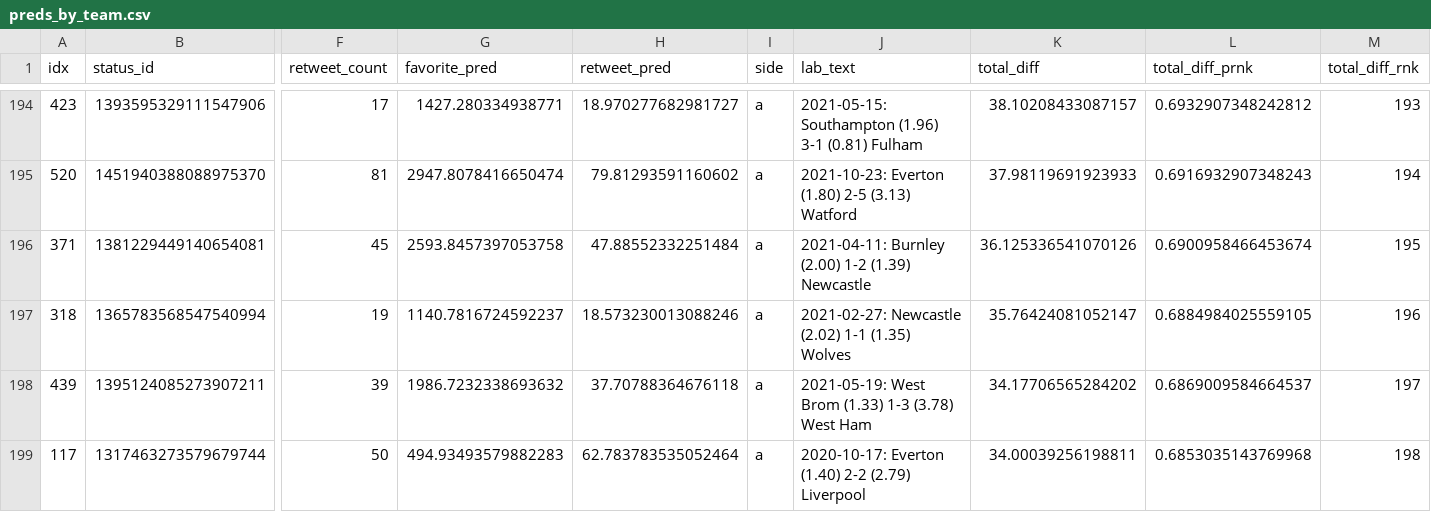
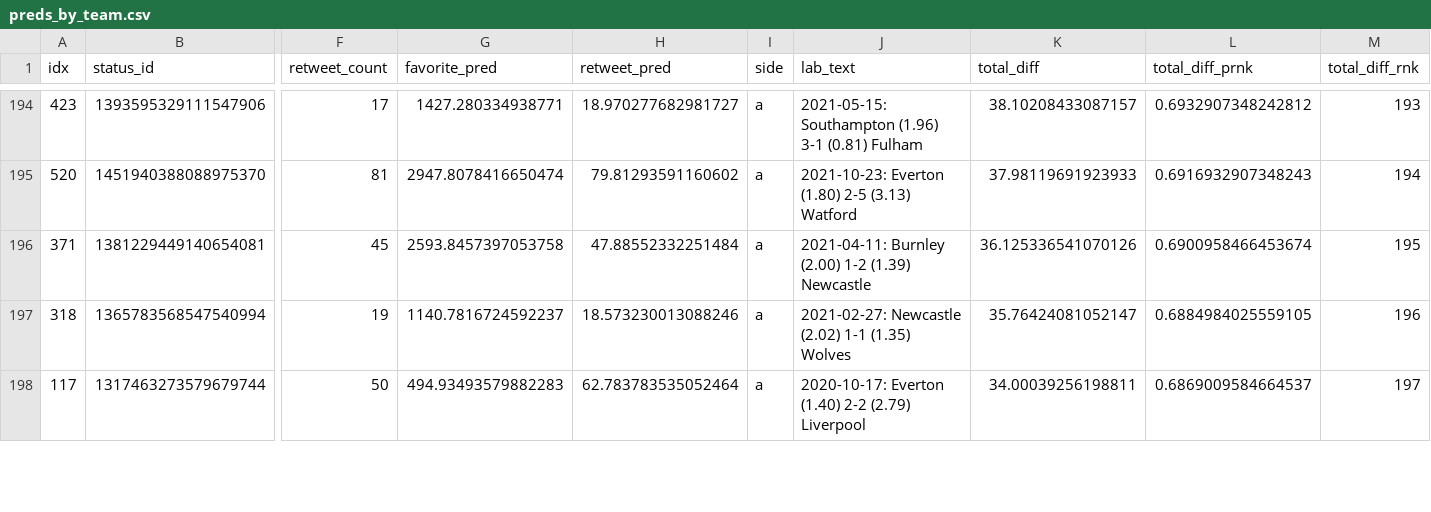
Before and after one commit to tonyelhabr/xengagement, a CSV file: inst/extdata/preds_by_team.csv, drawn as a sheet; only a part is shown, gaps mark what is left out; removed rows and columns are numbered as before the commit, all else as after; rows hold the shown columns only; the diff covers the shown part only; the diff names each change by its address in the sheet, - before the commit and + after, or states it on an @@ line.

```diff
--- a/inst/extdata/preds_by_team.csv
+++ b/inst/extdata/preds_by_team.csv
-row 198: 439 | 1395124085273907211 | 39 | 1986.7232338693632 | 37.70788364676118 | a | 2021-05-19: West Brom (1.33) 1-3 (3.78) West Ham | 34.17706565284202 | 0.6869009584664537 | 197
-L198 (total_diff_prnk): 0.6853035143769968
+L198 (total_diff_prnk): 0.6869009584664537
-M198 (total_diff_rnk): 198
+M198 (total_diff_rnk): 197
```
Also changed, not shown: 4 added rows, 3 removed rows and 66 edited cells elsewhere in this file, inst/extdata/preds.csv, 6 other files.
